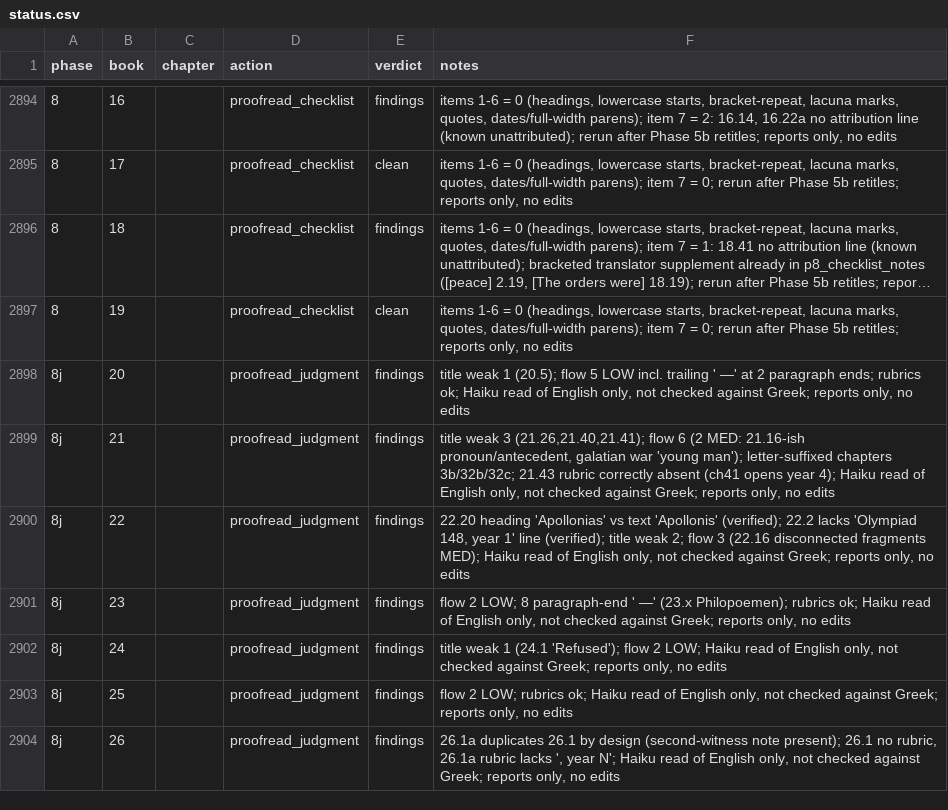
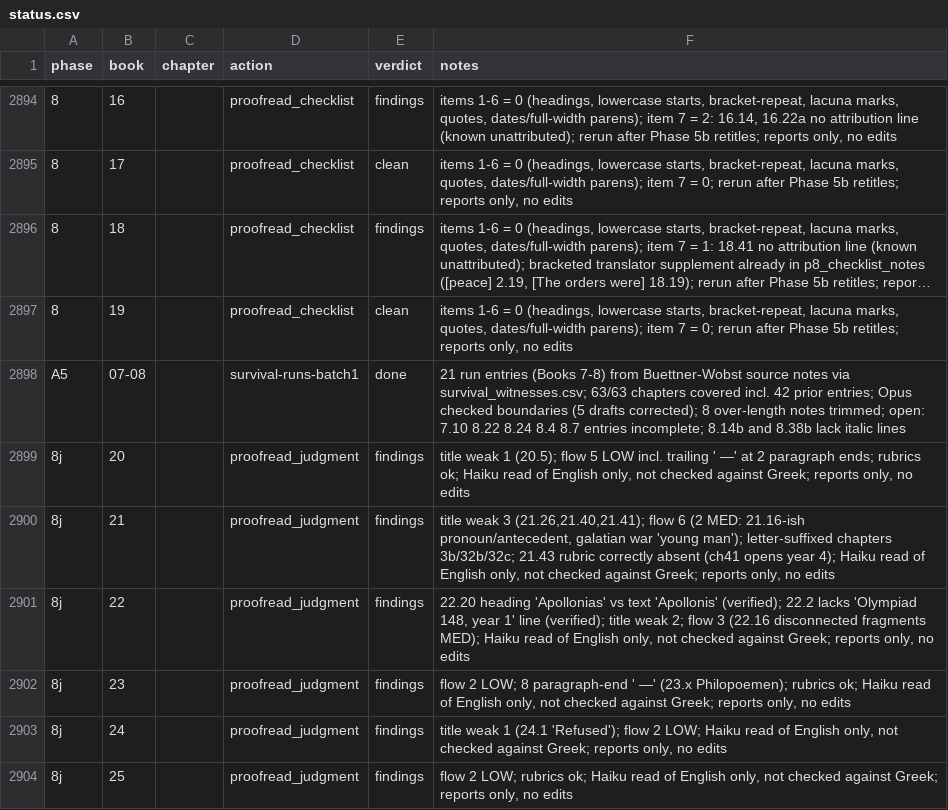
Before and after one commit to spinchange/polybius-histories-modern-english, a CSV file: work/status.csv, drawn as a sheet; only a part is shown, gaps mark what is left out; the shorter side is filled out with more unchanged rows; long unchanged cells end in …; the diff names each change by its address in the sheet, - before the commit and + after, or states it on an @@ line.

```diff
--- a/work/status.csv
+++ b/work/status.csv
+row 2898: A5 | 07-08 |  | survival-runs-batch1 | done | 21 run entries (Books 7-8) from Buettner-Wobst source notes via survival_witnesses.csv; 63/63 chapters covered incl. 42 prior entries; Opus checked boundaries (5 drafts corrected); 8 over-length notes trimmed; open: 7.10 8.22 8.24 8.4 8.7 entries incomplete; 8.14b and 8.38b lack italic lines
```
Also changed, not shown: 34 other files.
